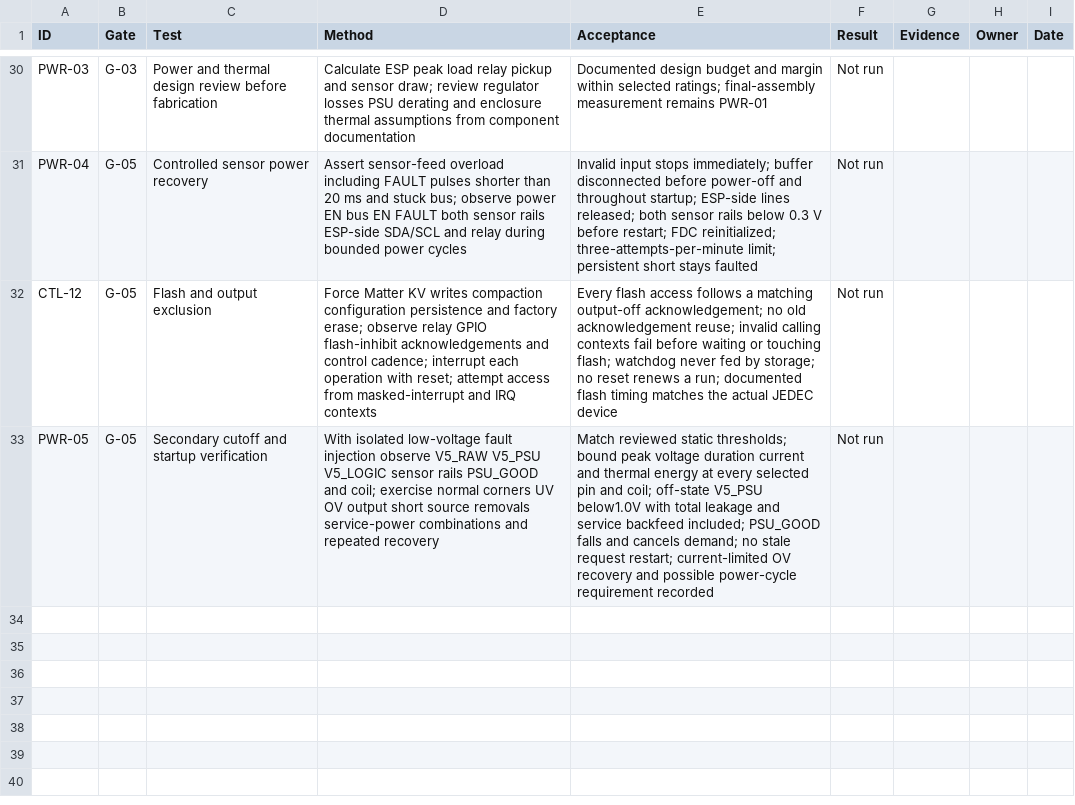
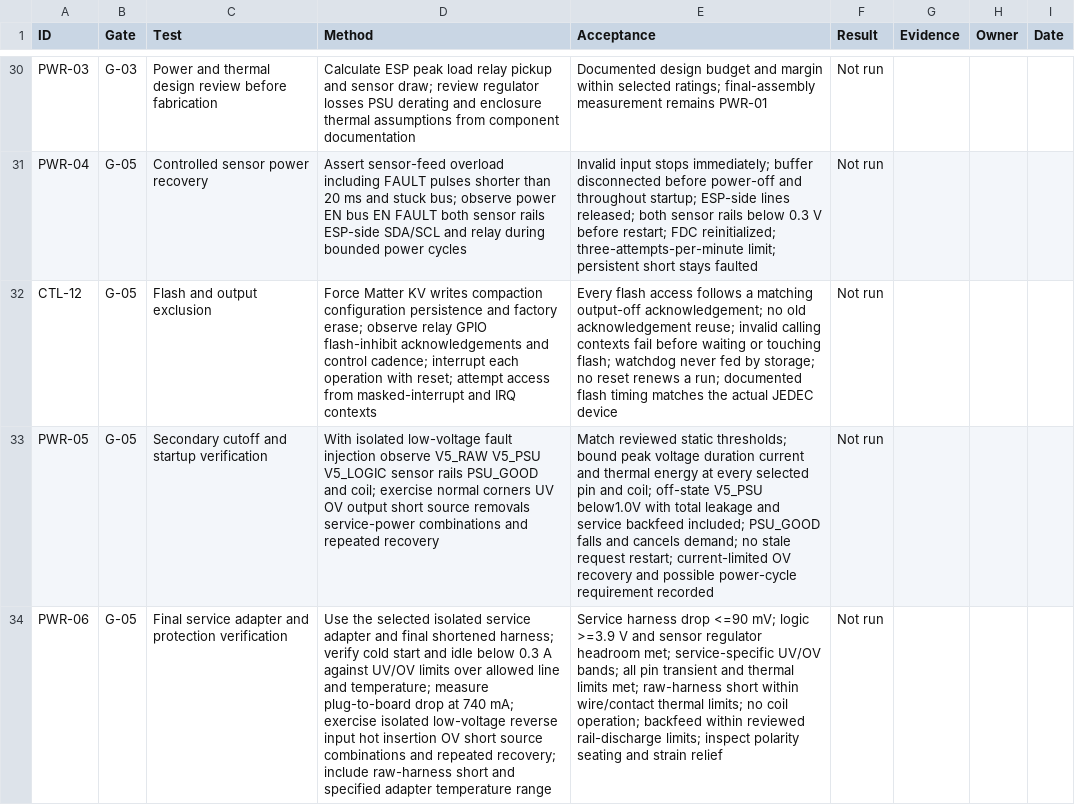
Before and after one commit to micthiesen/crystal-shim, a CSV file: testing/test-matrix.csv, drawn as a sheet; only a part is shown, gaps mark what is left out; the diff names each change by its address in the sheet, - before the commit and + after, or states it on an @@ line.

```diff
--- a/testing/test-matrix.csv
+++ b/testing/test-matrix.csv
+row 34: PWR-06 | G-05 | Final service adapter and protection verification | Use the selected isolated service adapter and final shortened harness; verify cold start and idle below 0.3 A against UV/OV limits over allowed line and temperature; measure plug-to-board drop at 740 mA; exercise isolated low-voltage reverse input hot insertion OV short source combinations and repeated recovery; include raw-harness short and specified adapter temperature range | Service harness drop <=90 mV; logic >=3.9 V and sensor regulator headroom met; service-specific UV/OV bands; all pin transient and thermal limits met; raw-harness short within wire/contact thermal limits; no coil operation; backfeed within reviewed rail-discharge limits; inspect polarity seating and strain relief | Not run
```
Also changed, not shown: bom/bom.csv, 27 other files.
